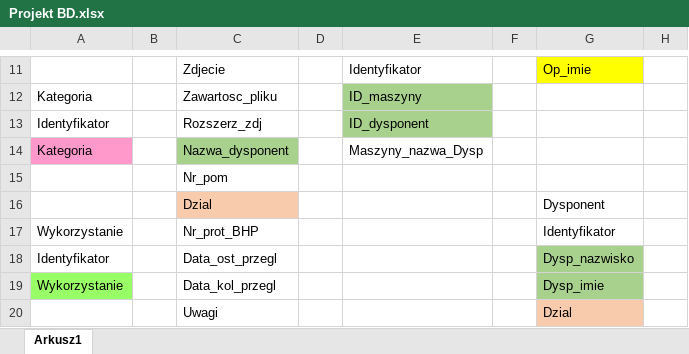
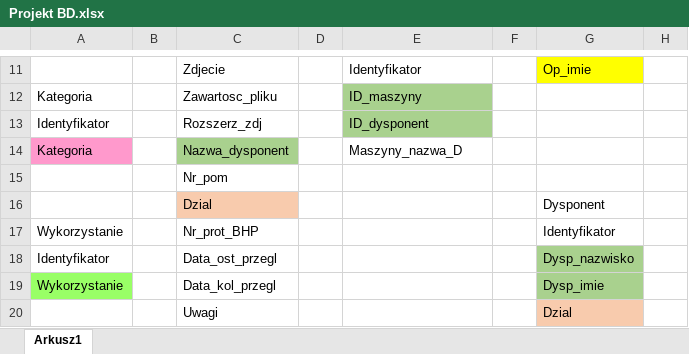
Before and after one commit to AnnaPolatynska/RemaGUM, an Excel workbook: Docs/Projekt BD.xlsx, sheet Arkusz1, drawn as a sheet; only a part is shown, gaps mark what is left out; values as stored, in another font and other column widths than the file's, no borders; the diff names each change by its address in the sheet, - before the commit and + after, or states it on an @@ line.

```diff
--- a/Docs/Projekt BD.xlsx (sheet Arkusz1)
+++ b/Docs/Projekt BD.xlsx (sheet Arkusz1)
-E14: Maszyny_nazwa_Dysp
+E14: Maszyny_nazwa_D
```
Also changed, not shown: 5 other files.
